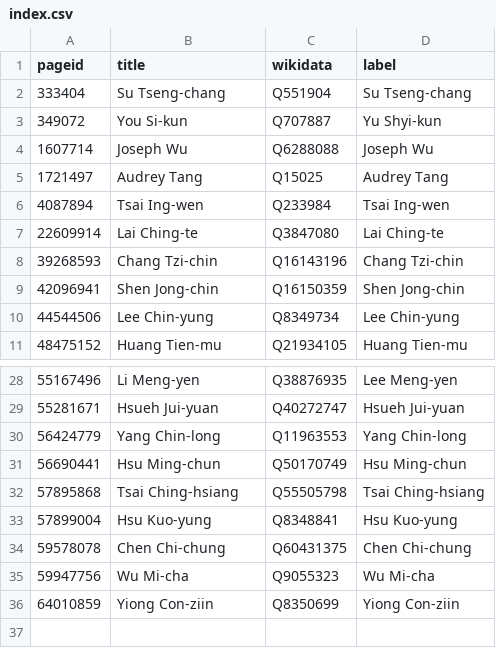
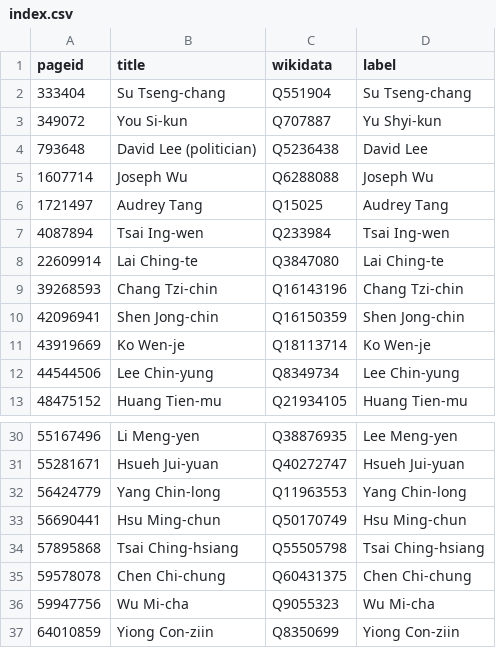
Before and after one commit to every-politician-scrapers/taiwan, a CSV file: enwiki/index.csv, drawn as a sheet; only a part is shown, gaps mark what is left out; removed rows and columns are numbered as before the commit, all else as after; the diff names each change by its address in the sheet, - before the commit and + after, or states it on an @@ line.

```diff
--- a/enwiki/index.csv
+++ b/enwiki/index.csv
+row 4: 793648 | David Lee (politician) | Q5236438 | David Lee
+row 11: 43919669 | Ko Wen-je | Q18113714 | Ko Wen-je
-row 33: 57899004 | Hsu Kuo-yung | Q8348841 | Hsu Kuo-yung
```
Also changed, not shown: enwiki/csv/1607714.csv, 6 other files.
